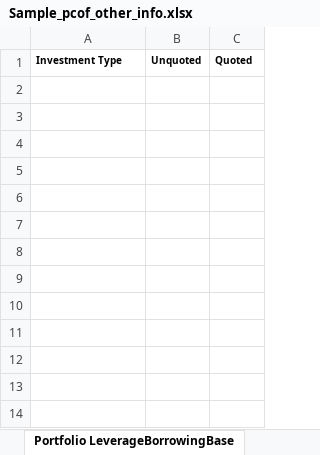
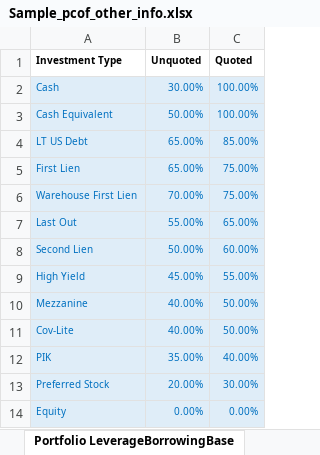
Before and after one commit to Flairminds/borrowing-base, an Excel workbook: Frontend/src/assets/template File/Sample_pcof_other_info.xlsx, sheet Portfolio LeverageBorrowingBase, drawn as a sheet; values as stored, in another font and other column widths than the file's, no borders; the diff names each change by its address in the sheet, - before the commit and + after, or states it on an @@ line.

```diff
--- a/Frontend/src/assets/template File/Sample_pcof_other_info.xlsx (sheet Portfolio LeverageBorrowingBase)
+++ b/Frontend/src/assets/template File/Sample_pcof_other_info.xlsx (sheet Portfolio LeverageBorrowingBase)
+row 2: Cash | 30.00% | 100.00%
+row 3: Cash Equivalent | 50.00% | 100.00%
+row 4: LT US Debt | 65.00% | 85.00%
+row 5: First Lien | 65.00% | 75.00%
+row 6: Warehouse First Lien | 70.00% | 75.00%
+row 7: Last Out | 55.00% | 65.00%
+row 8: Second Lien | 50.00% | 60.00%
+row 9: High Yield | 45.00% | 55.00%
+row 10: Mezzanine | 40.00% | 50.00%
+row 11: Cov-Lite | 40.00% | 50.00%
+row 12: PIK | 35.00% | 40.00%
+row 13: Preferred Stock | 20.00% | 30.00%
+row 14: Equity | 0.00% | 0.00%
```
Also changed, not shown: sheet Subscription BB, sheet Other Metrics, sheet Obligors' Net Capital, sheet Pricing, sheet Principle Obligations, sheet Availability Borrower, 2 more sheets, other sheet tabs, Frontend/src/assets/template File/Sample_pflt_other_info.xlsx, 5 other files.
